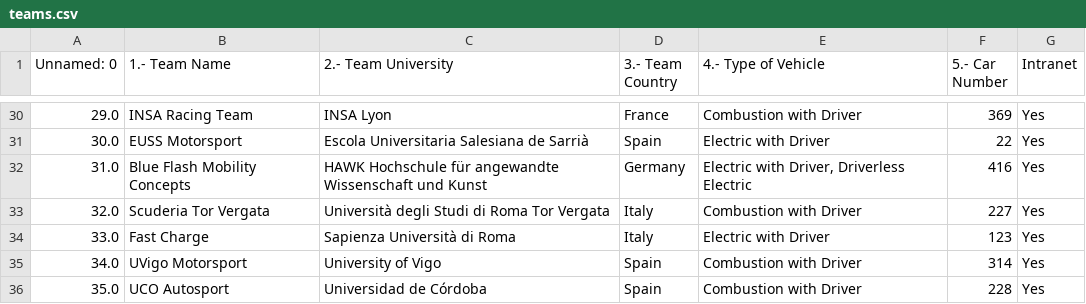
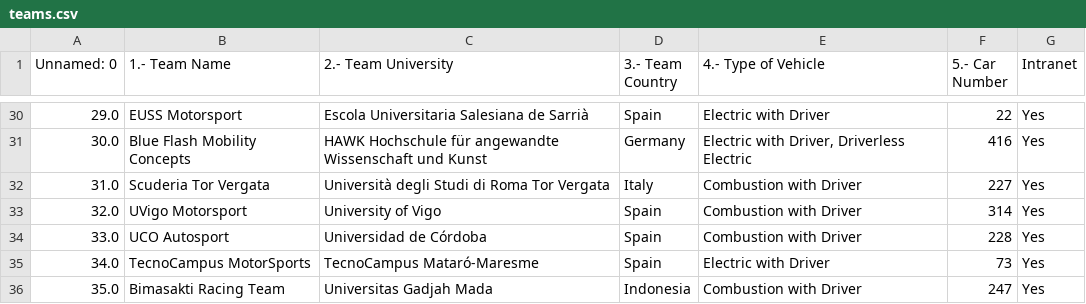
Before and after one commit to OBoladeras/formula-student-graphics, a CSV file: teams.csv, drawn as a sheet; only a part is shown, gaps mark what is left out; the diff covers the shown part only.

Commit message:
Update Teams List

```diff
--- a/teams.csv
+++ b/teams.csv
@@ -30,7 +30,7 @@ Unnamed: 0,1.- Team Name,2.- Team University,3.- Team Country,4.- Type of Vehicl
-29.0,INSA Racing Team,INSA Lyon,France,Combustion with Driver,369,Yes
-30.0,EUSS Motorsport,Escola Universitaria Salesiana de Sarrià,Spain,Electric with Driver,22,Yes
-31.0,Blue Flash Mobility Concepts,HAWK Hochschule für angewandte Wissenschaft und Kunst,Germany,"Electric with Driver, Driverless Electric",416,Yes
-32.0,Scuderia Tor Vergata,Università degli Studi di Roma Tor Vergata,Italy,Combustion with Driver,227,Yes
-33.0,Fast Charge,Sapienza Università di Roma,Italy,Electric with Driver,123,Yes
-34.0,UVigo Motorsport,University of Vigo,Spain,Combustion with Driver,314,Yes
-35.0,UCO Autosport,Universidad de Córdoba,Spain,Combustion with Driver,228,Yes
+29.0,EUSS Motorsport,Escola Universitaria Salesiana de Sarrià,Spain,Electric with Driver,22,Yes
+30.0,Blue Flash Mobility Concepts,HAWK Hochschule für angewandte Wissenschaft und Kunst,Germany,"Electric with Driver, Driverless Electric",416,Yes
+31.0,Scuderia Tor Vergata,Università degli Studi di Roma Tor Vergata,Italy,Combustion with Driver,227,Yes
+32.0,UVigo Motorsport,University of Vigo,Spain,Combustion with Driver,314,Yes
+33.0,UCO Autosport,Universidad de Córdoba,Spain,Combustion with Driver,228,Yes
+34.0,TecnoCampus MotorSports,TecnoCampus Mataró-Maresme,Spain,Electric with Driver,73,Yes
+35.0,Bimasakti Racing Team,Universitas Gadjah Mada,Indonesia,Combustion with Driver,247,Yes
```
Also changed, not shown: 4 removed rows and 91 edited cells elsewhere in this file.
